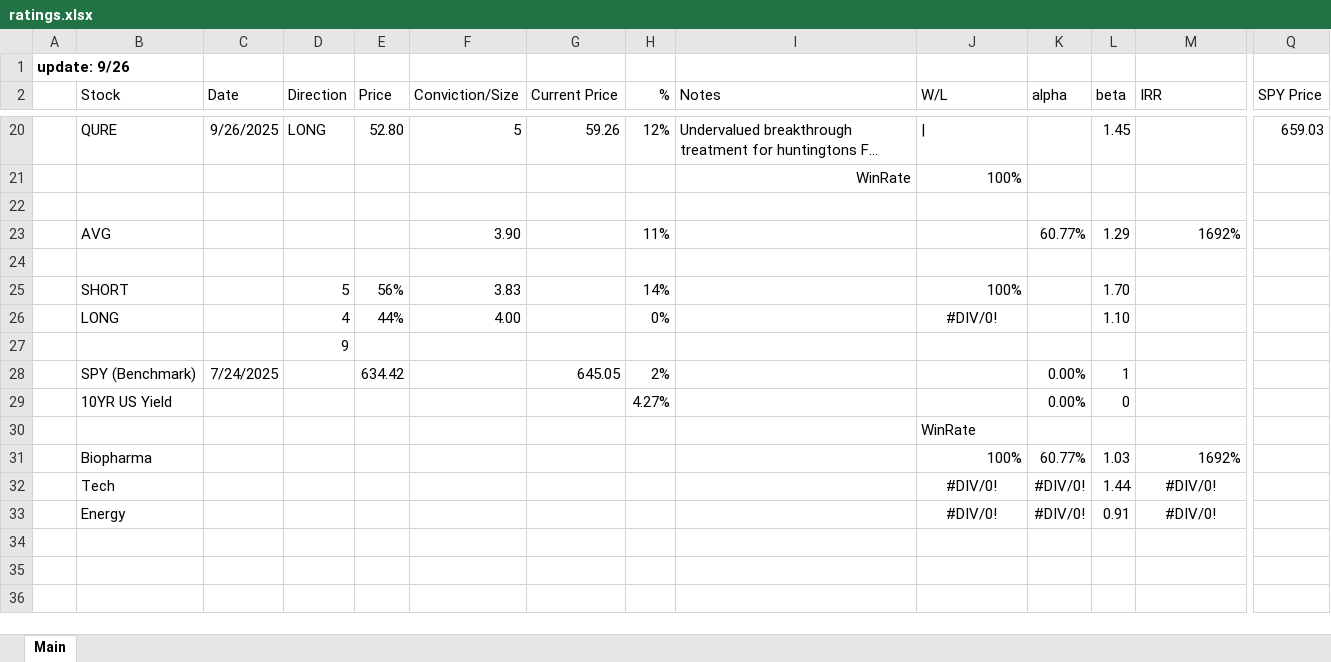
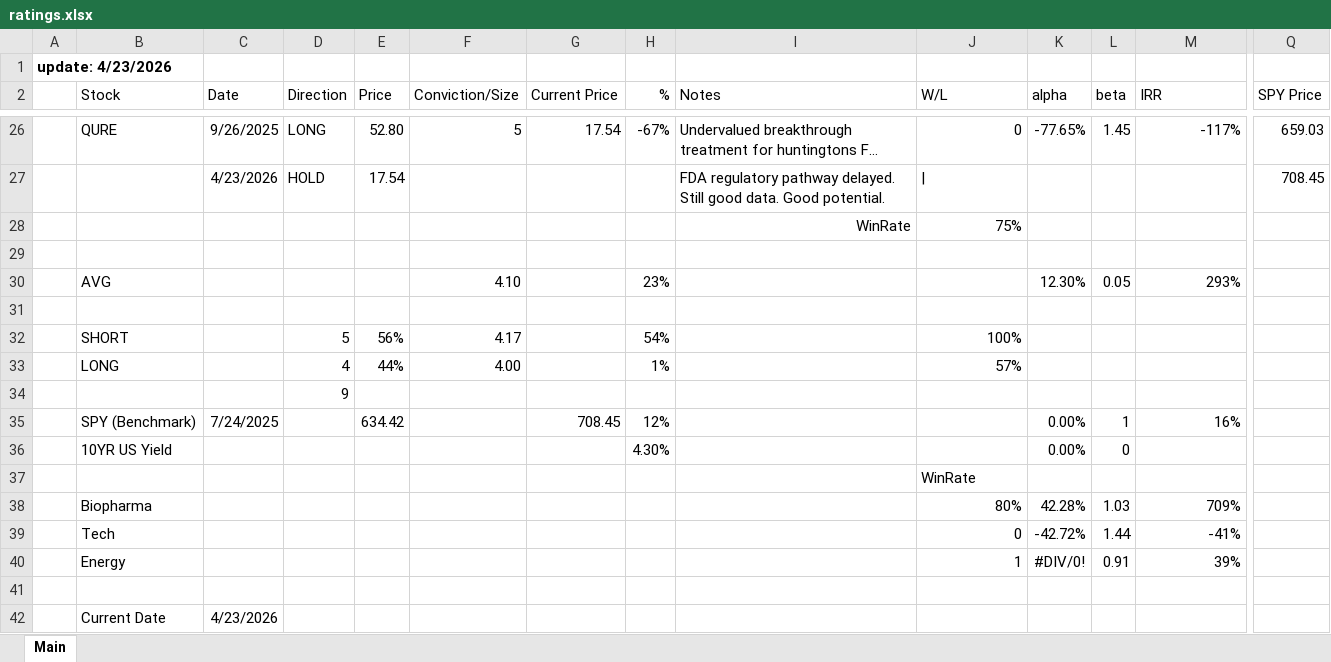
Before and after one commit to LiamRender/Portfolio-FinishedModels, an Excel workbook: ratings.xlsx, sheet Main, drawn as a sheet; only a part is shown, gaps mark what is left out; long unchanged cells end in …; values as stored, in another font and other column widths than the file's, no borders; removed rows and columns are numbered as before the commit, all else as after; rows hold the shown columns only; the diff covers the shown part only; the diff names each change by its address in the sheet, - before the commit and + after, or states it on an @@ line.

```diff
--- a/ratings.xlsx (sheet Main)
+++ b/ratings.xlsx (sheet Main)
-A1: update: 9/26
+A1: update: 4/23/2026
-G26 (Current Price): 59.26
+G26 (Current Price): 17.54
-H26 (%): 12%
+H26 (%): -67%
-J26 (W/L): |
+J26 (W/L): 0
-K26 (alpha): (empty)
+K26 (alpha): -77.65%
-M26 (IRR): (empty)
+M26 (IRR): -117%
-row 21:  |  |  |  |  |  |  |  | WinRate | 100%
+row 27:  |  | 4/23/2026 | HOLD | 17.54 |  |  |  | FDA regulatory pathway delayed. Still good data. Good potential. | | |  |  |  | 708.45
+row 28:  |  |  |  |  |  |  |  | WinRate | 75%
-row 23:  | AVG |  |  |  | 3.90 |  | 11% |  |  | 60.77% | 1.29 | 1692%
+row 30:  | AVG |  |  |  | 4.10 |  | 23% |  |  | 12.30% | 0.05 | 293%
-F32 (Conviction/Size): 3.83
+F32 (Conviction/Size): 4.17
-H32 (%): 14%
+H32 (%): 54%
-L32 (beta): 1.70
+L32 (beta): (empty)
-H33 (%): 0%
+H33 (%): 1%
-J33 (W/L): #DIV/0!
+J33 (W/L): 57%
-J33 alignment: center
+J33 alignment: right
-L33 (beta): 1.10
+L33 (beta): (empty)
-G35 (Current Price): 645.05
+G35 (Current Price): 708.45
-H35 (%): 2%
+H35 (%): 12%
-M35 (IRR): (empty)
+M35 (IRR): 16%
-H36 (%): 4.27%
+H36 (%): 4.30%
-row 31:  | Biopharma |  |  |  |  |  |  |  | 100% | 60.77% | 1.03 | 1692%
-row 32:  | Tech |  |  |  |  |  |  |  | #DIV/0! | #DIV/0! | 1.44 | #DIV/0!
+row 38:  | Biopharma |  |  |  |  |  |  |  | 80% | 42.28% | 1.03 | 709%
+row 39:  | Tech |  |  |  |  |  |  |  | 0 | -42.72% | 1.44 | -41%
-J40 (W/L): #DIV/0!
+J40 (W/L): 1
-J40 alignment: center
+J40 alignment: right
-M40 (IRR): #DIV/0!
+M40 (IRR): 39%
-M40 alignment: center
+M40 alignment: right
+row 41: (empty)
+row 42:  | Current Date | 4/23/2026
```
Also changed, not shown: 7 added rows, 1 removed row and 55 edited cells elsewhere in this sheet, formulas that keep their value.
